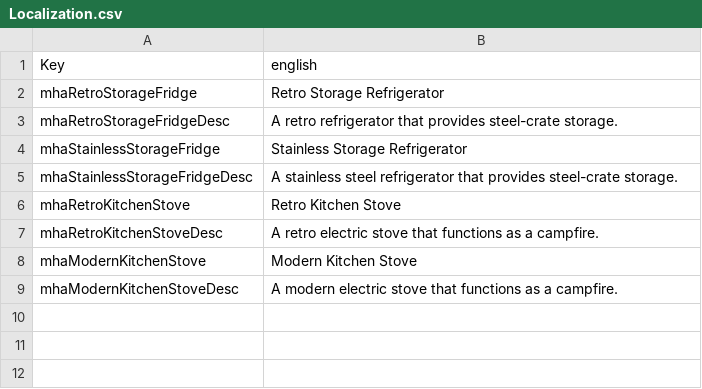
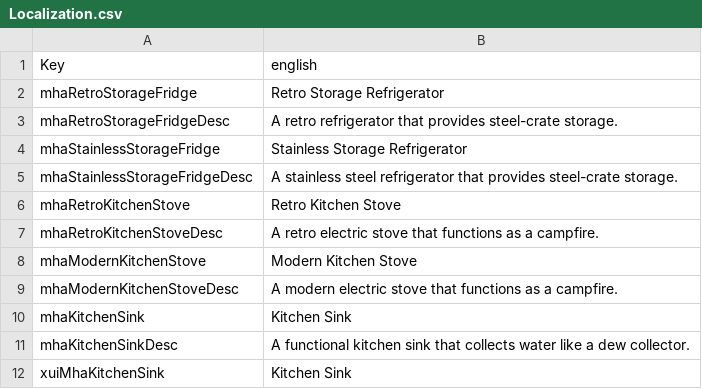
Before and after one commit to TheMerman82/MermanHomeAppliances, a CSV file: Config/Localization.csv, drawn as a sheet.

Commit message:
Added working stove, fridge and sink
All3 appliances are working with a known bug in the stove UI that doesn't open the recipes tabs until after a campfire has been opened.

```diff
--- a/Config/Localization.csv
+++ b/Config/Localization.csv
@@ -9 +9,4 @@ mhaModernKitchenStove,Modern Kitchen Stove
 mhaModernKitchenStoveDesc,A modern electric stove that functions as a campfire.
+mhaKitchenSink,Kitchen Sink
+mhaKitchenSinkDesc,A functional kitchen sink that collects water like a dew collector.
+xuiMhaKitchenSink,Kitchen Sink
```
Also changed, not shown: 4 other files.
